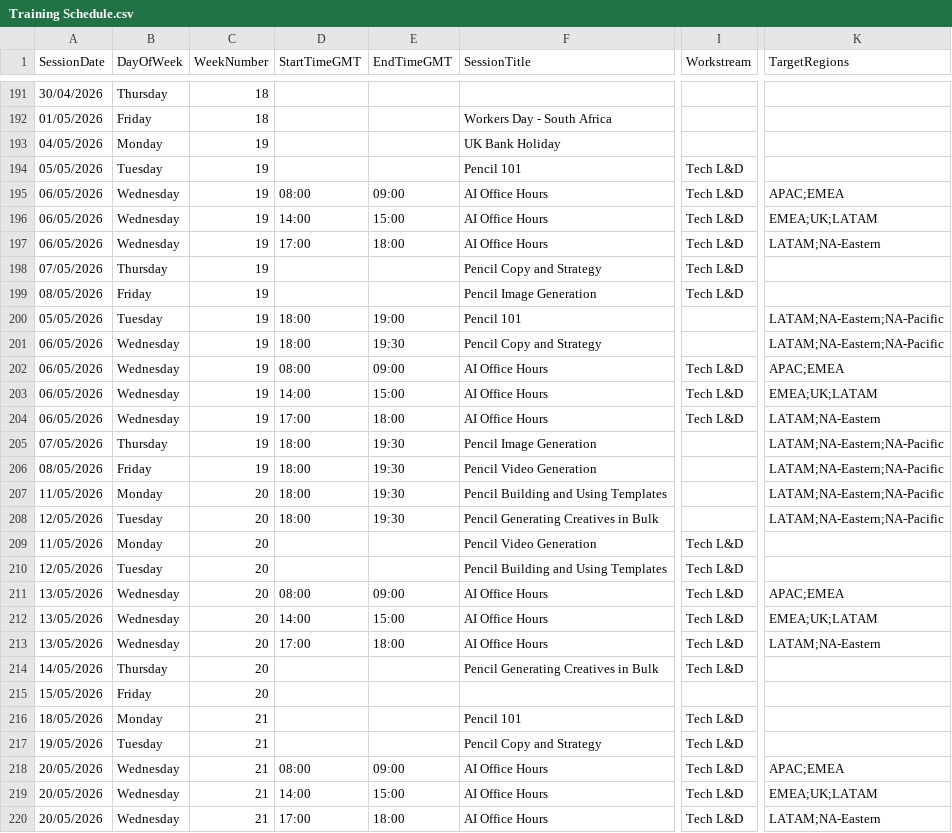
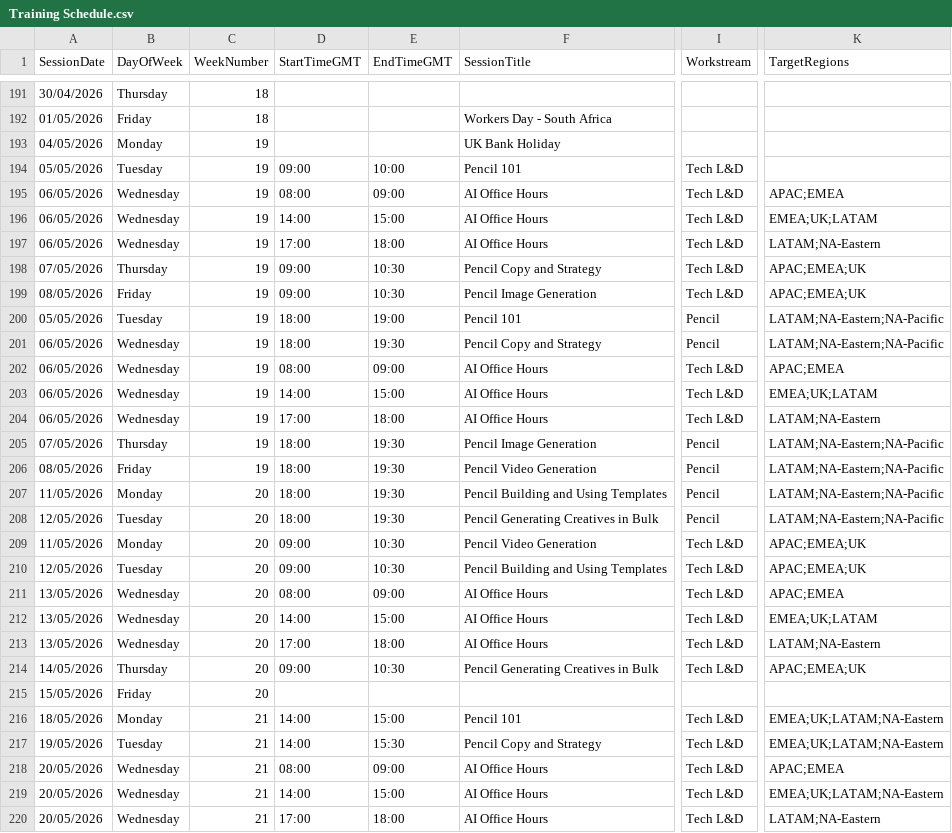
Before and after one commit to EmmaK-ID-5/Dashboard, a CSV file: Training Schedule.csv, drawn as a sheet; only a part is shown, gaps mark what is left out; the diff covers the shown part only; the diff names each change by its address in the sheet, - before the commit and + after, or states it on an @@ line.

Commit message:
Add files via upload

```diff
--- a/Training Schedule.csv
+++ b/Training Schedule.csv
-D194 (StartTimeGMT): (empty)
+D194 (StartTimeGMT): 09:00
-E194 (EndTimeGMT): (empty)
+E194 (EndTimeGMT): 10:00
-D198:D199 (StartTimeGMT): (empty)
+D198:D199 (StartTimeGMT): 09:00
-E198:E199 (EndTimeGMT): (empty)
+E198:E199 (EndTimeGMT): 10:30
-K198:K199 (TargetRegions): (empty)
+K198:K199 (TargetRegions): APAC;EMEA;UK
-I200:I201 (Workstream): (empty)
+I200:I201 (Workstream): Pencil
-I205:I208 (Workstream): (empty)
+I205:I208 (Workstream): Pencil
-D209:D210 (StartTimeGMT): (empty)
+D209:D210 (StartTimeGMT): 09:00
-E209:E210 (EndTimeGMT): (empty)
+E209:E210 (EndTimeGMT): 10:30
-K209:K210 (TargetRegions): (empty)
+K209:K210 (TargetRegions): APAC;EMEA;UK
-D214 (StartTimeGMT): (empty)
+D214 (StartTimeGMT): 09:00
-E214 (EndTimeGMT): (empty)
+E214 (EndTimeGMT): 10:30
-K214 (TargetRegions): (empty)
+K214 (TargetRegions): APAC;EMEA;UK
-D216:D217 (StartTimeGMT): (empty)
+D216:D217 (StartTimeGMT): 14:00
-E216 (EndTimeGMT): (empty)
+E216 (EndTimeGMT): 15:00
-K216:K217 (TargetRegions): (empty)
+K216:K217 (TargetRegions): EMEA;UK;LATAM;NA-Eastern
-E217 (EndTimeGMT): (empty)
+E217 (EndTimeGMT): 15:30
-K219 (TargetRegions): EMEA;UK;LATAM
+K219 (TargetRegions): EMEA;UK;LATAM;NA-Eastern
```
Also changed, not shown: 86 edited cells elsewhere in this file.
